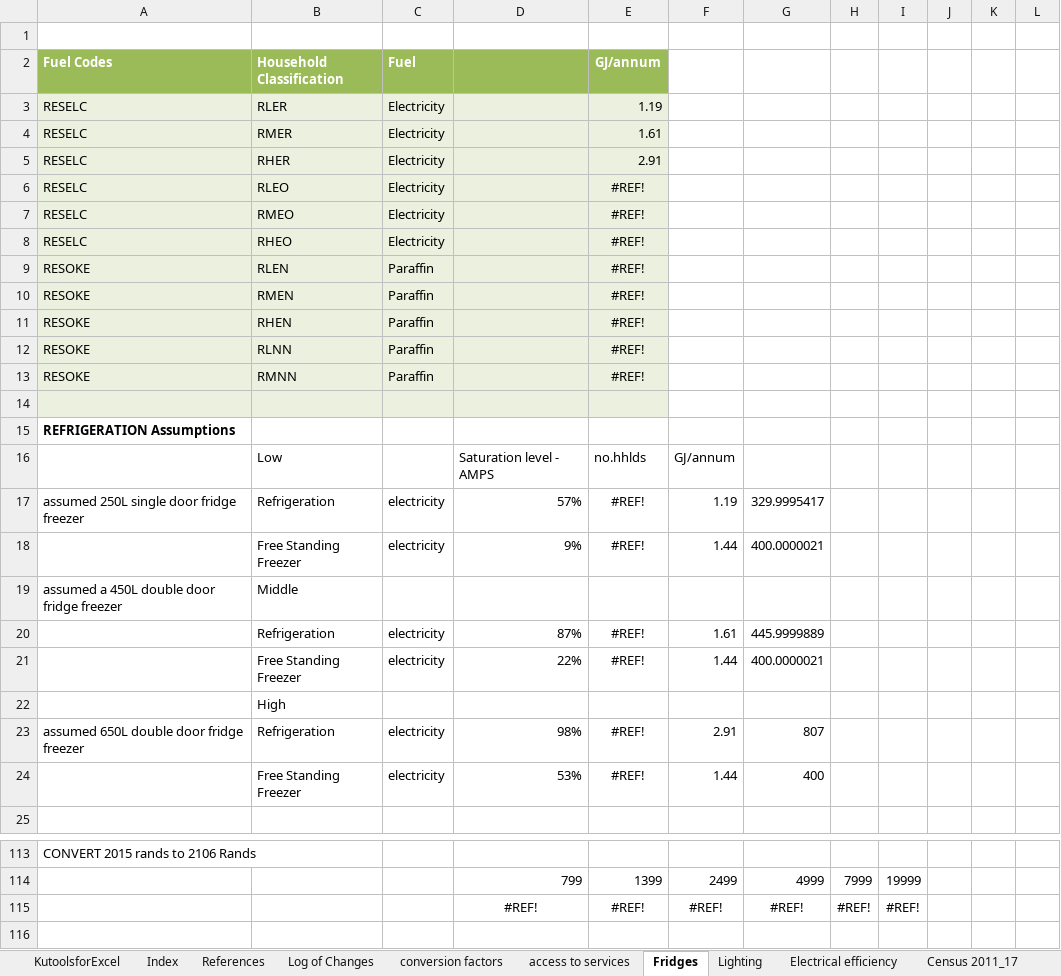
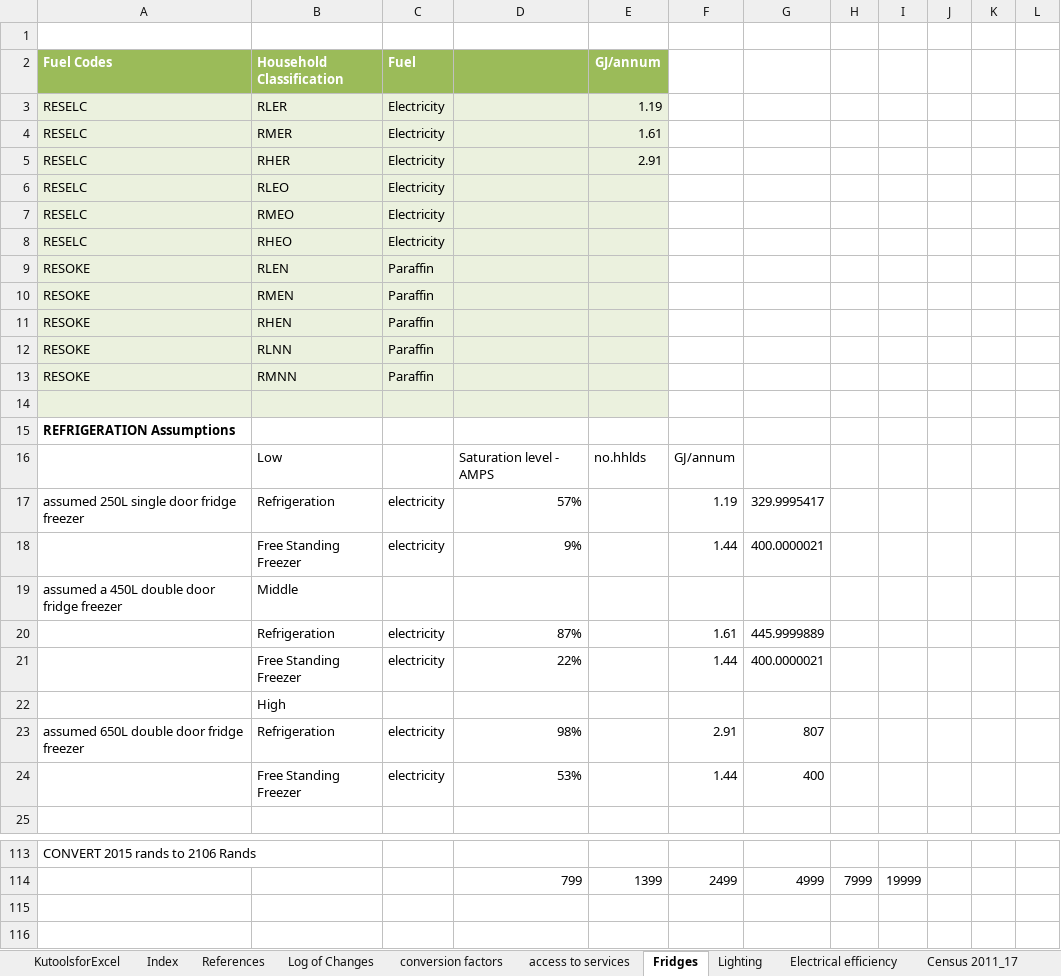
Before and after one commit to brunomerven/SATIMGE_Veda, an Excel workbook: VT_REGION1_RES.xlsx, sheet Fridges, drawn as a sheet; only a part is shown, gaps mark what is left out; values as stored, in another font and other column widths than the file's, no borders; the diff names each change by its address in the sheet, - before the commit and + after, or states it on an @@ line.

```diff
--- a/VT_REGION1_RES.xlsx (sheet Fridges)
+++ b/VT_REGION1_RES.xlsx (sheet Fridges)
-E6:E13 (GJ/annum): #REF!
+E6:E13 (GJ/annum): (empty)
-E17:E18 (GJ/annum): #REF!
+E17:E18 (GJ/annum): (empty)
-E20:E21 (GJ/annum): #REF!
+E20:E21 (GJ/annum): (empty)
-E23:E24 (GJ/annum): #REF!
+E23:E24 (GJ/annum): (empty)
-row 115:  |  |  | #REF! | #REF! | #REF! | #REF! | #REF! | #REF!
+row 115: (empty)
```
Also changed, not shown: sheet RES, sheet access to services, sheet Lighting, sheet Census 2011_17, sheet Energy_Balance, formulas that keep their value, charts or pictures.
